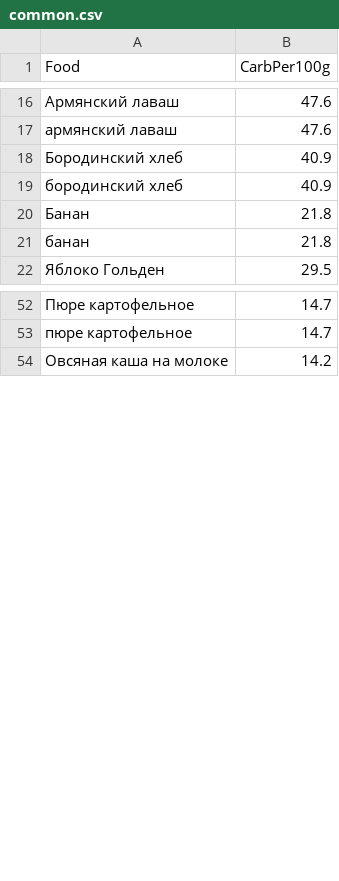
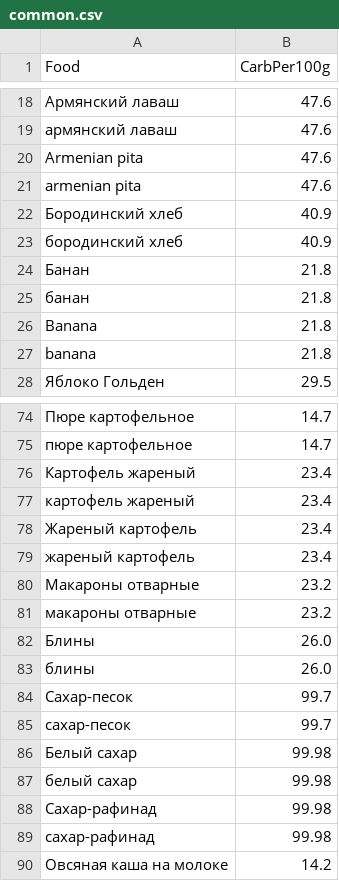
Before and after one commit to denisshevchenko/breadu.info, a CSV file: food/common.csv, drawn as a sheet; only a part is shown, gaps mark what is left out; the diff covers the shown part only; the diff names each change by its address in the sheet, - before the commit and + after, or states it on an @@ line.

```diff
--- a/food/common.csv
+++ b/food/common.csv
+row 20: Armenian pita | 47.6
+row 21: armenian pita | 47.6
+row 26: Banana | 21.8
+row 27: banana | 21.8
+row 76: Картофель жареный | 23.4
+row 77: картофель жареный | 23.4
+row 78: Жареный картофель | 23.4
+row 79: жареный картофель | 23.4
+row 80: Макароны отварные | 23.2
+row 81: макароны отварные | 23.2
+row 82: Блины | 26.0
+row 83: блины | 26.0
+row 84: Сахар-песок | 99.7
+row 85: сахар-песок | 99.7
+row 86: Белый сахар | 99.98
+row 87: белый сахар | 99.98
+row 88: Сахар-рафинад | 99.98
+row 89: сахар-рафинад | 99.98
```
Also changed, not shown: 18 added rows elsewhere in this file.
